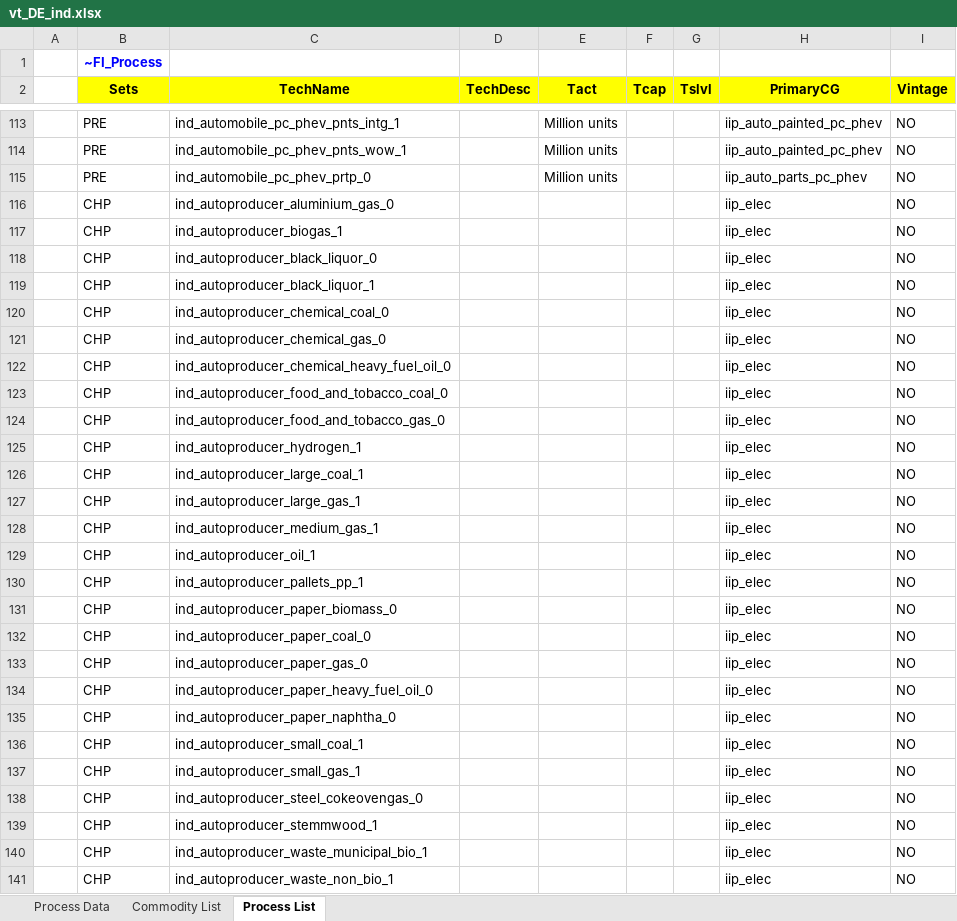
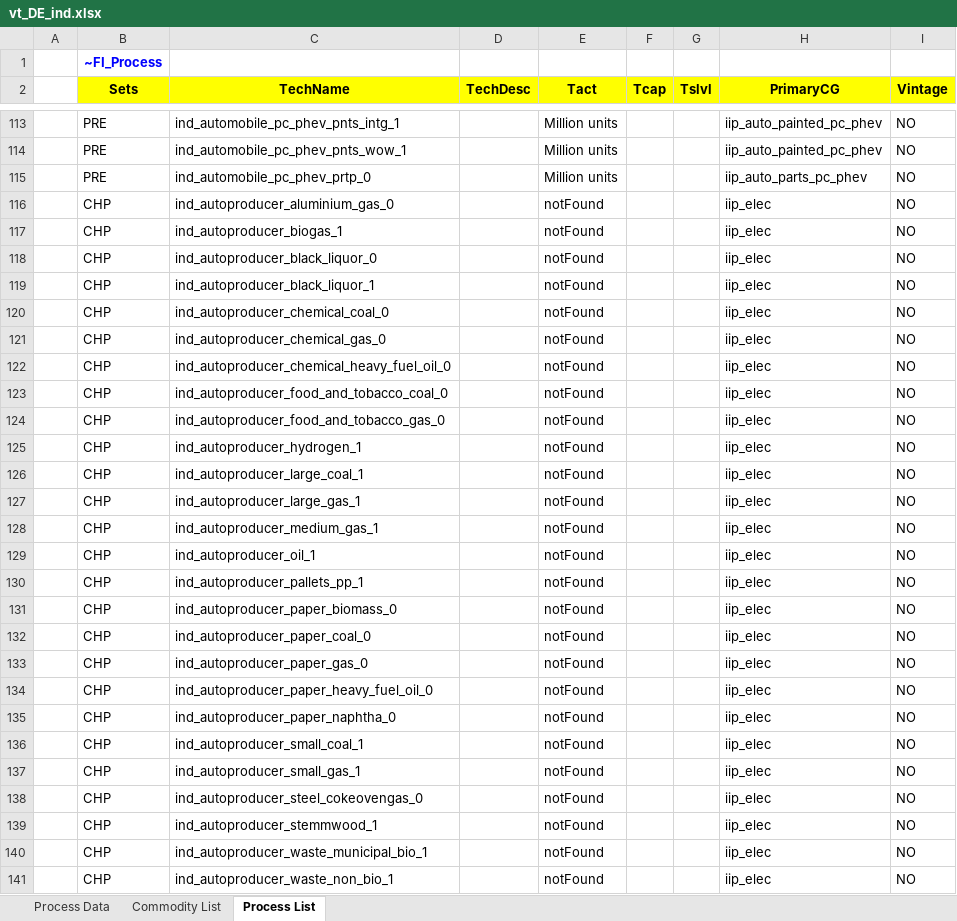
Before and after one commit to sedos-project/data_adapter_times, an Excel workbook: output_data/vt_DE_ind.xlsx, sheet Process List, drawn as a sheet; only a part is shown, gaps mark what is left out; values as stored, in another font and other column widths than the file's, no borders; the diff covers the shown part only; the diff names each change by its address in the sheet, - before the commit and + after, or states it on an @@ line.

Commit message:
updated Tact missing values to notFound

```diff
--- a/output_data/vt_DE_ind.xlsx (sheet Process List)
+++ b/output_data/vt_DE_ind.xlsx (sheet Process List)
-E116:E141 (Tact): (empty)
+E116:E141 (Tact): notFound
```
Also changed, not shown: 50 edited cells elsewhere in this sheet, sheet Commodity List, sheet Process Data, config_data/SysSettings.xlsx, 1 other file.
